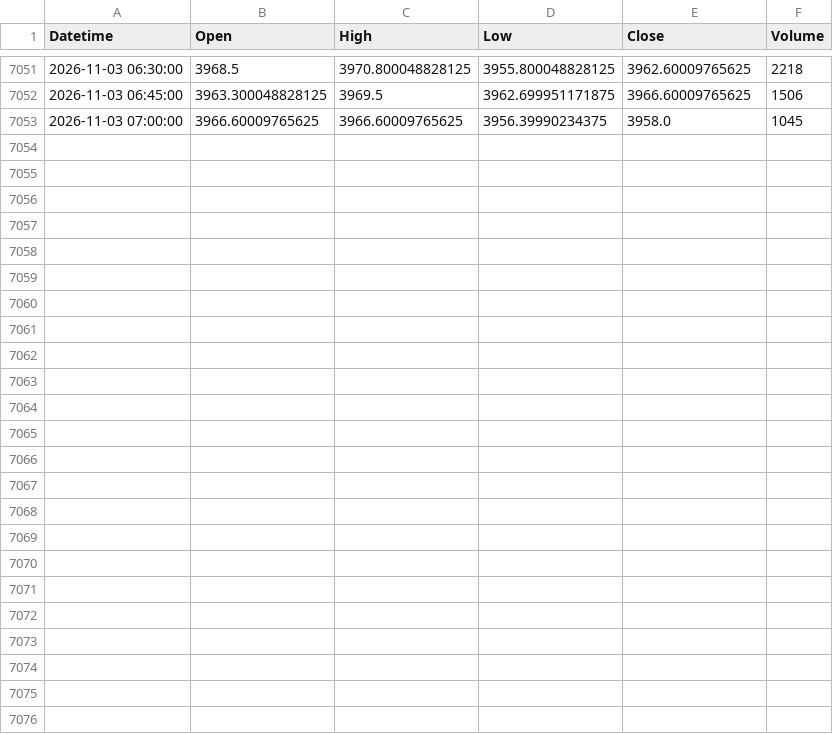
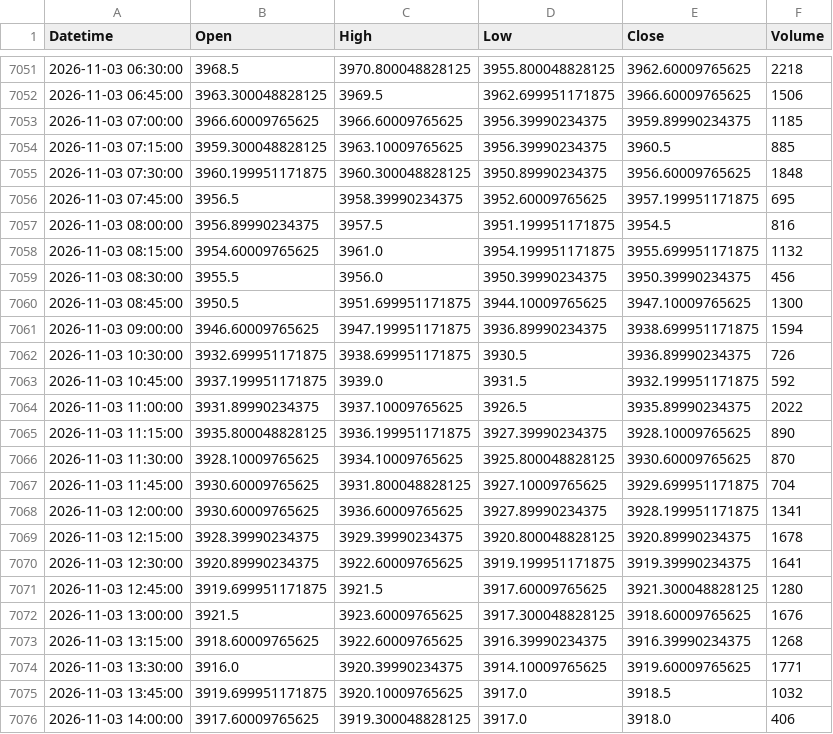
Before and after one commit to shikerkattiyar11-debug/xauusd-gold-data, a CSV file: data/xauusd_15m.csv, drawn as a sheet; only a part is shown, gaps mark what is left out; the diff covers the shown part only.

```diff
--- a/data/xauusd_15m.csv
+++ b/data/xauusd_15m.csv
@@ -7052,2 +7052,25 @@ Datetime,Open,High,Low,Close,Volume
 2026-11-03 06:45:00,3963.300048828125,3969.5,3962.699951171875,3966.60009765625,1506
-2026-11-03 07:00:00,3966.60009765625,3966.60009765625,3956.39990234375,3958.0,1045
+2026-11-03 07:00:00,3966.60009765625,3966.60009765625,3956.39990234375,3959.89990234375,1185
+2026-11-03 07:15:00,3959.300048828125,3963.10009765625,3956.39990234375,3960.5,885
+2026-11-03 07:30:00,3960.199951171875,3960.300048828125,3950.89990234375,3956.60009765625,1848
+2026-11-03 07:45:00,3956.5,3958.39990234375,3952.60009765625,3957.199951171875,695
+2026-11-03 08:00:00,3956.89990234375,3957.5,3951.199951171875,3954.5,816
+2026-11-03 08:15:00,3954.60009765625,3961.0,3954.199951171875,3955.699951171875,1132
+2026-11-03 08:30:00,3955.5,3956.0,3950.39990234375,3950.39990234375,456
+2026-11-03 08:45:00,3950.5,3951.699951171875,3944.10009765625,3947.10009765625,1300
+2026-11-03 09:00:00,3946.60009765625,3947.199951171875,3936.89990234375,3938.699951171875,1594
+2026-11-03 10:30:00,3932.699951171875,3938.699951171875,3930.5,3936.89990234375,726
+2026-11-03 10:45:00,3937.199951171875,3939.0,3931.5,3932.199951171875,592
+2026-11-03 11:00:00,3931.89990234375,3937.10009765625,3926.5,3935.89990234375,2022
+2026-11-03 11:15:00,3935.800048828125,3936.199951171875,3927.39990234375,3928.10009765625,890
+2026-11-03 11:30:00,3928.10009765625,3934.10009765625,3925.800048828125,3930.60009765625,870
+2026-11-03 11:45:00,3930.60009765625,3931.800048828125,3927.10009765625,3929.699951171875,704
+2026-11-03 12:00:00,3930.60009765625,3936.60009765625,3927.89990234375,3928.199951171875,1341
+2026-11-03 12:15:00,3928.39990234375,3929.39990234375,3920.800048828125,3920.89990234375,1678
+2026-11-03 12:30:00,3920.89990234375,3922.60009765625,3919.199951171875,3919.39990234375,1641
+2026-11-03 12:45:00,3919.699951171875,3921.5,3917.60009765625,3921.300048828125,1280
+2026-11-03 13:00:00,3921.5,3923.60009765625,3917.300048828125,3918.60009765625,1676
+2026-11-03 13:15:00,3918.60009765625,3922.60009765625,3916.39990234375,3916.39990234375,1268
+2026-11-03 13:30:00,3916.0,3920.39990234375,3914.10009765625,3919.60009765625,1771
+2026-11-03 13:45:00,3919.699951171875,3920.10009765625,3917.0,3918.5,1032
+2026-11-03 14:00:00,3917.60009765625,3919.300048828125,3917.0,3918.0,406
```
Also changed, not shown: 3 edited cells elsewhere in this file, data/xauusd_10m.csv, data/xauusd_1d.csv, 3 other files.
